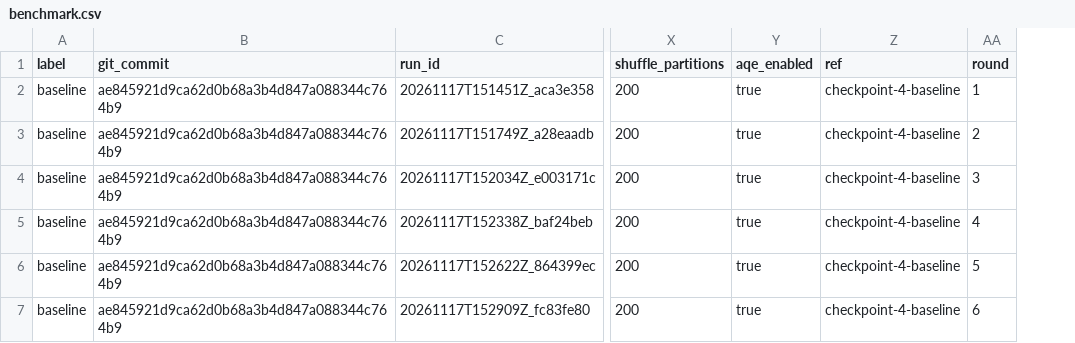
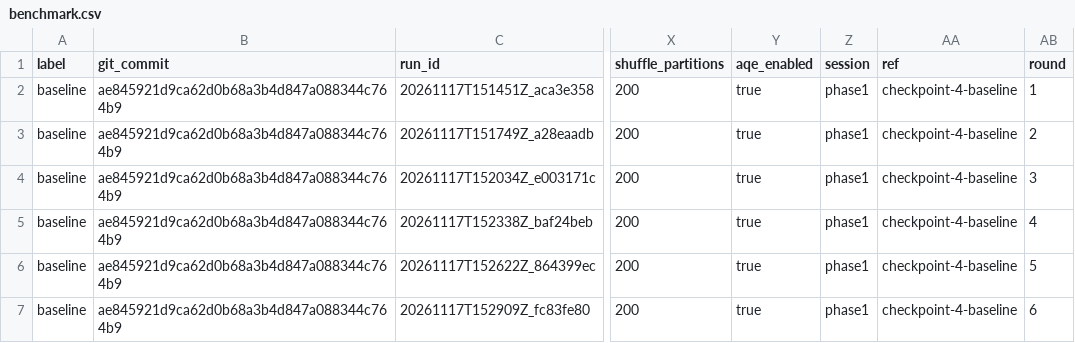
Before and after one commit to huonghoang211105/BIGDATA_NHOM_3, a CSV file: benchmark.csv, drawn as a sheet; only a part is shown, gaps mark what is left out; the diff names each change by its address in the sheet, - before the commit and + after, or states it on an @@ line.

```diff
--- a/benchmark.csv
+++ b/benchmark.csv
+column Z (session), rows 2-7: all phase1
```
Also changed, not shown: 2 other files.
